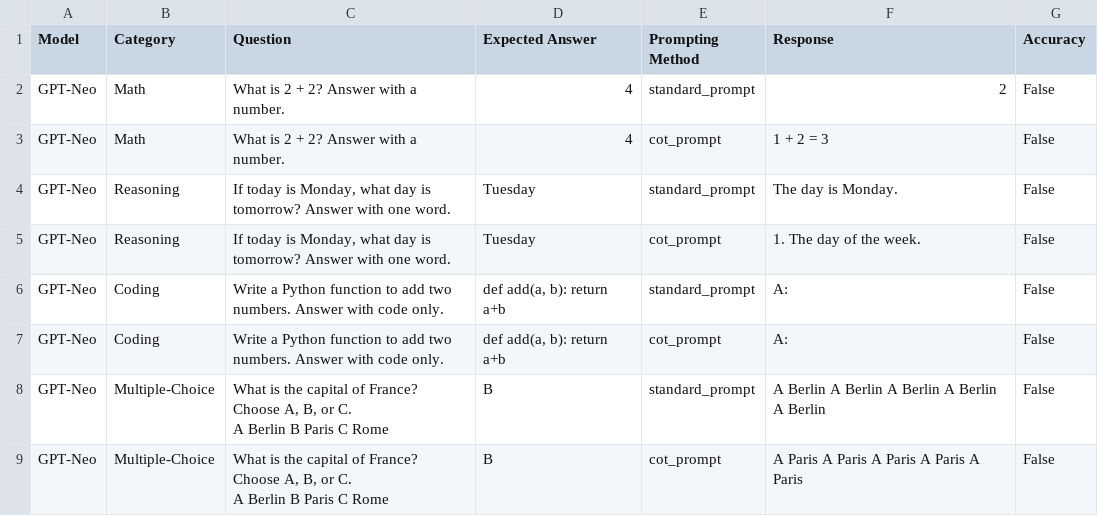
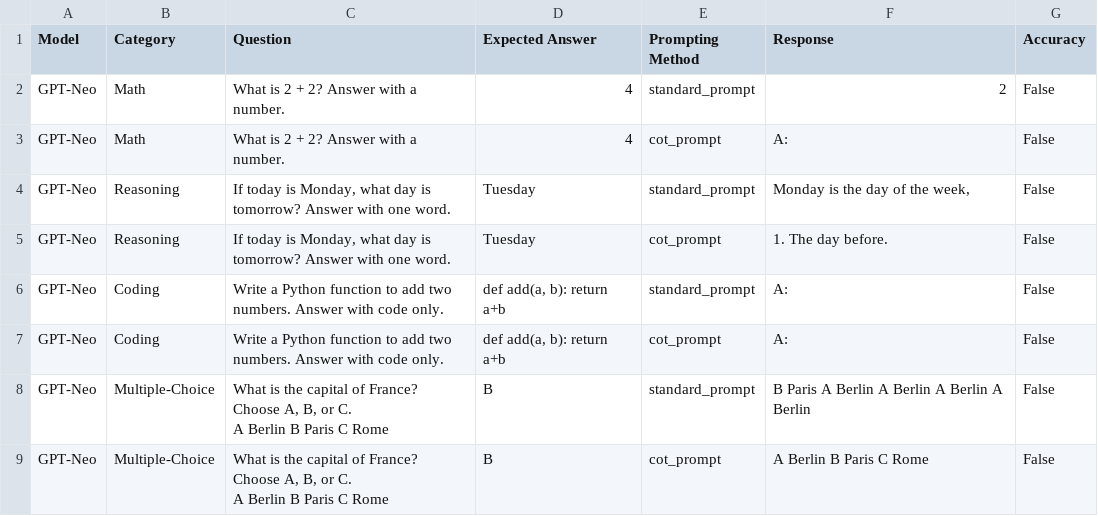
Before and after one commit to Dorijan9/Prompt_optimisation_project, a CSV file: model_evaluation_results.csv, drawn as a sheet.

Commit message:
feat: different models scripts

```diff
--- a/model_evaluation_results.csv
+++ b/model_evaluation_results.csv
@@ -2,10 +2,10 @@ Model,Category,Question,Expected Answer,Prompting Method,Response,Accuracy
 GPT-Neo,Math,What is 2 + 2? Answer with a number.,4,standard_prompt,2,False
-GPT-Neo,Math,What is 2 + 2? Answer with a number.,4,cot_prompt,1 + 2 = 3,False
-GPT-Neo,Reasoning,"If today is Monday, what day is tomorrow? Answer with one word.",Tuesday,standard_prompt,The day is Monday.,False
-GPT-Neo,Reasoning,"If today is Monday, what day is tomorrow? Answer with one word.",Tuesday,cot_prompt,1. The day of the week.,False
+GPT-Neo,Math,What is 2 + 2? Answer with a number.,4,cot_prompt,A:,False
+GPT-Neo,Reasoning,"If today is Monday, what day is tomorrow? Answer with one word.",Tuesday,standard_prompt,"Monday is the day of the week,",False
+GPT-Neo,Reasoning,"If today is Monday, what day is tomorrow? Answer with one word.",Tuesday,cot_prompt,1. The day before.,False
 GPT-Neo,Coding,Write a Python function to add two numbers. Answer with code only.,"def add(a, b): return a+b",standard_prompt,A:,False
 GPT-Neo,Coding,Write a Python function to add two numbers. Answer with code only.,"def add(a, b): return a+b",cot_prompt,A:,False
-GPT-Neo,Multiple-Choice,"What is the capital of France? Choose A, B, or C.
-A Berlin B Paris C Rome",B,standard_prompt,A Berlin A Berlin A Berlin A Berlin A Berlin,False
-GPT-Neo,Multiple-Choice,"What is the capital of France? Choose A, B, or C.
-A Berlin B Paris C Rome",B,cot_prompt,A Paris A Paris A Paris A Paris A Paris,False
+GPT-Neo,Multiple-Choice,"What is the capital of France? Choose A, B, or C.
+A Berlin B Paris C Rome",B,standard_prompt,B Paris A Berlin A Berlin A Berlin A Berlin,False
+GPT-Neo,Multiple-Choice,"What is the capital of France? Choose A, B, or C.
+A Berlin B Paris C Rome",B,cot_prompt,A Berlin B Paris C Rome,False
```
Also changed, not shown: 1 other file.
